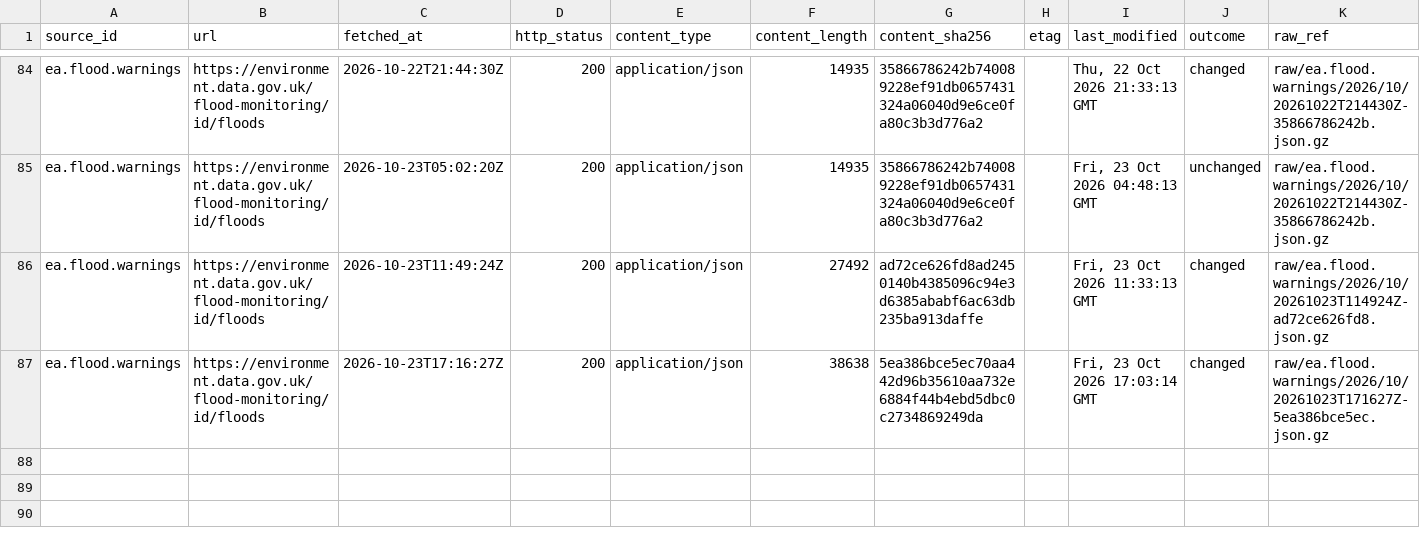
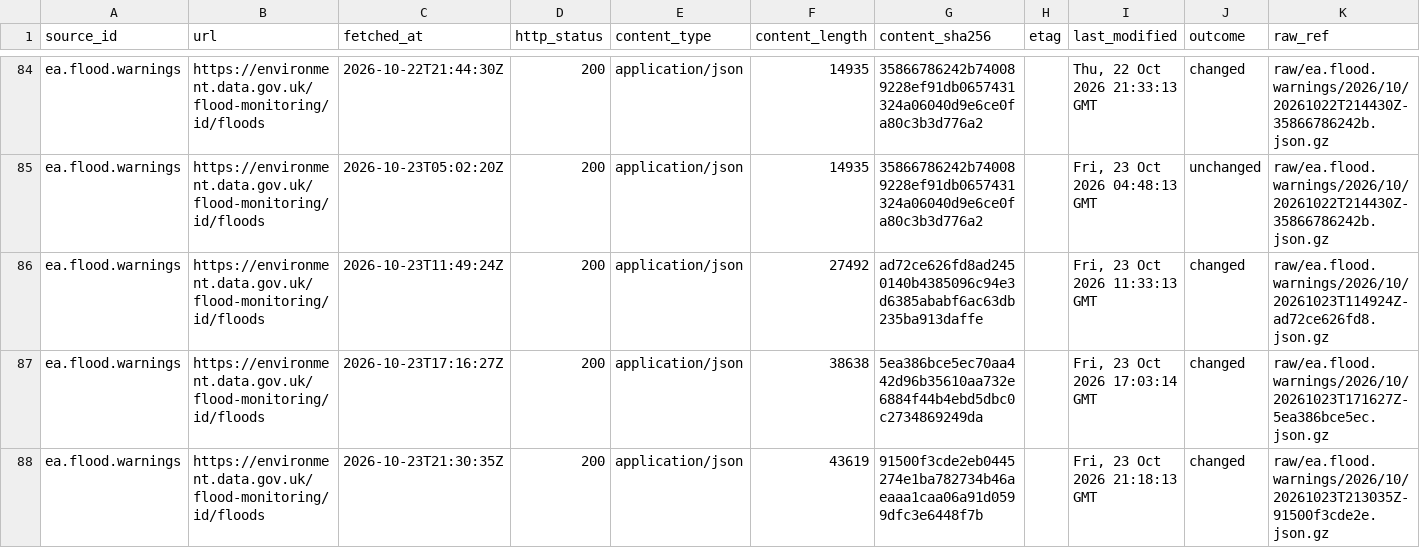
Before and after one commit to q3dresearch/wss-flood-warnings, a CSV file: manifest/ea.flood.warnings/2026-10.csv, drawn as a sheet; only a part is shown, gaps mark what is left out; rows hold the shown columns only; the diff names each change by its address in the sheet, - before the commit and + after, or states it on an @@ line.

```diff
--- a/manifest/ea.flood.warnings/2026-10.csv
+++ b/manifest/ea.flood.warnings/2026-10.csv
+row 88: ea.flood.warnings | https://environment.data.gov.uk/flood-monitoring/id/floods | 2026-10-23T21:30:35Z | 200 | application/json | 43619 | 91500f3cde2eb0445274e1ba782734b46aeaaa1caa06a91d0599dfc3e6448f7b |  | Fri, 23 Oct 2026 21:18:13 GMT | changed | raw/ea.flood.warnings/2026/10/20261023T213035Z-91500f3cde2e.json.gz
```
Also changed, not shown: 2 other files.
